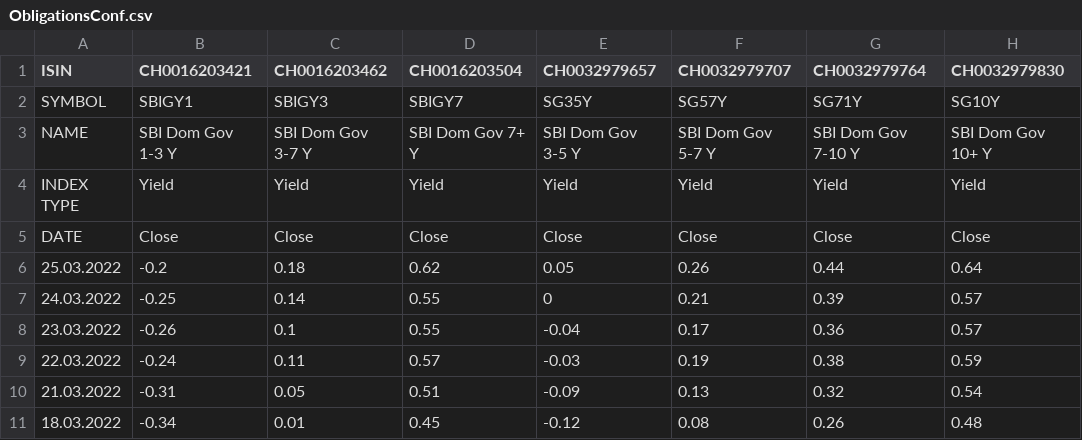
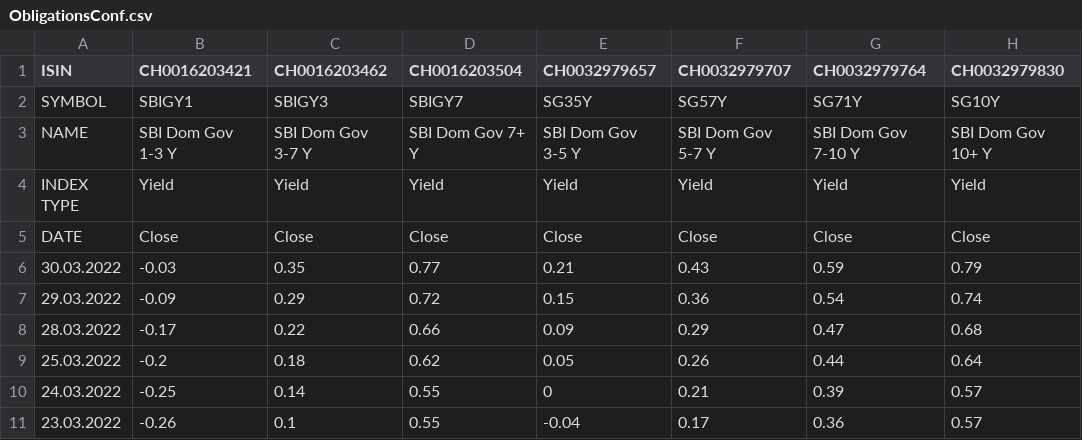
Before and after one commit to dankaufmann/f-curve, a CSV file: Data/ObligationsConf.csv, drawn as a sheet; only a part is shown; the shorter side is filled out with more unchanged rows; the diff names each change by its address in the sheet, - before the commit and + after, or states it on an @@ line.

```diff
--- a/Data/ObligationsConf.csv
+++ b/Data/ObligationsConf.csv
+row 6: 30.03.2022 | -0.03 | 0.35 | 0.77 | 0.21 | 0.43 | 0.59 | 0.79
+row 7: 29.03.2022 | -0.09 | 0.29 | 0.72 | 0.15 | 0.36 | 0.54 | 0.74
+row 8: 28.03.2022 | -0.17 | 0.22 | 0.66 | 0.09 | 0.29 | 0.47 | 0.68
```
Also changed, not shown: Data/ForShort.csv, Data/ObligationsEnt.csv, 42 other files.
